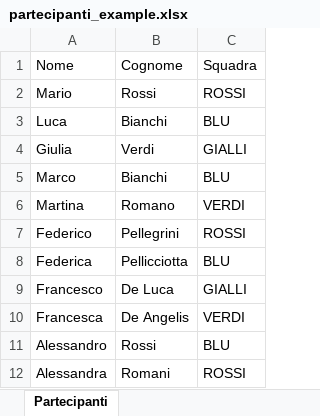
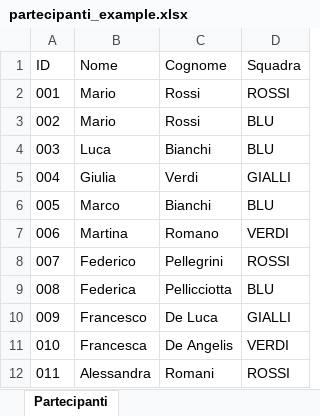
Before and after one commit to Federpelli25/CyberFranco, an Excel workbook: data/partecipanti_example.xlsx, sheet Partecipanti, drawn as a sheet; values as stored, in another font and other column widths than the file's, no borders; table styles not drawn; removed rows and columns are numbered as before the commit, all else as after; the diff names each change by its address in the sheet, - before the commit and + after, or states it on an @@ line.

```diff
--- a/data/partecipanti_example.xlsx (sheet Partecipanti)
+++ b/data/partecipanti_example.xlsx (sheet Partecipanti)
+column A (ID), row 2: 001; rows 4-12: 003 | 004 | 005 | 006 | 007 | 008 | 009 | 010 | 011
+row 3: 002 | Mario | Rossi | BLU
-row 11: Alessandro | Rossi | BLU
```
Also changed, not shown: 25 other files.
